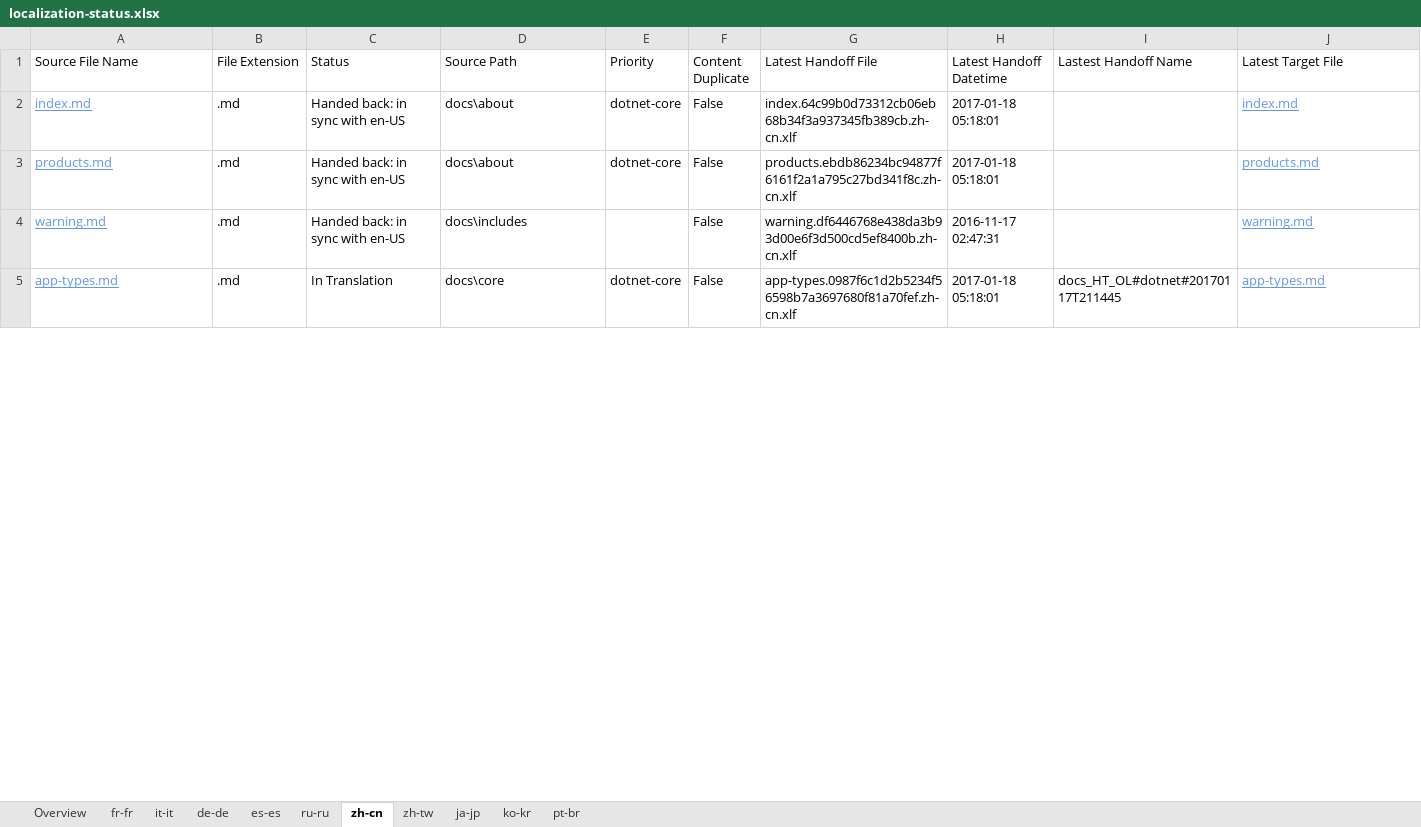
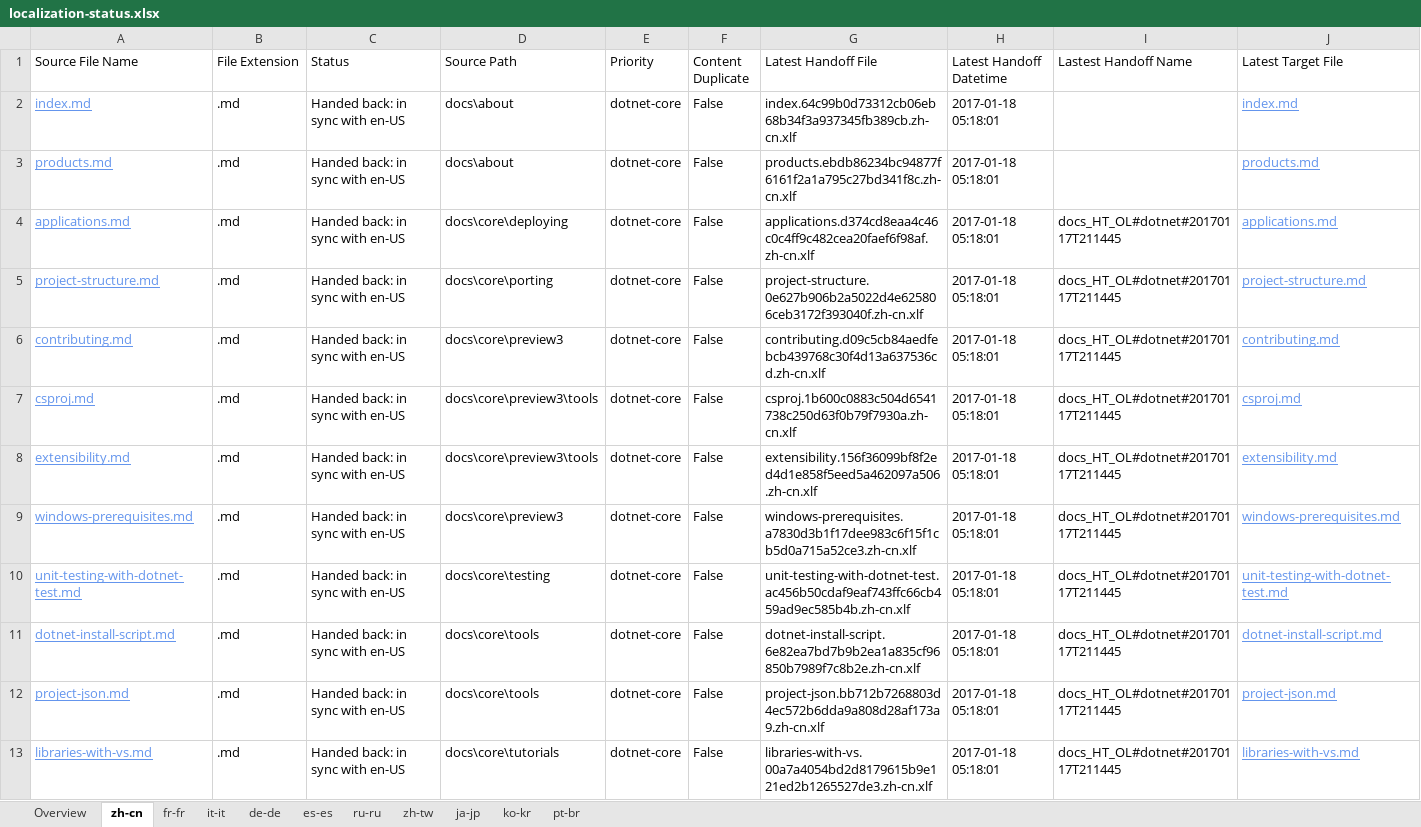
Before and after one commit to openpublishoperation/docs.handback, an Excel workbook: ol-handback/dotnet/docs/master/localization-status.xlsx, sheet zh-cn, drawn as a sheet; only a part is shown; the shorter side is filled out with more unchanged rows; values as stored, in another font and other column widths than the file's, no borders; table styles not drawn; rows hold the shown columns only; the diff covers the shown part only; the diff names each change by its address in the sheet, - before the commit and + after, or states it on an @@ line.

```diff
--- a/ol-handback/dotnet/docs/master/localization-status.xlsx (sheet zh-cn)
+++ b/ol-handback/dotnet/docs/master/localization-status.xlsx (sheet zh-cn)
@@ sheet tab order changed: Overview | zh-cn | fr-fr | it-it | de-de | es-es | ru-ru | zh-tw | ja-jp | ko-kr | pt-br @@
+row 4: applications.md | .md | Handed back: in sync with en-US | docs\core\deploying | dotnet-core | False | applications.d374cd8eaa4c46c0c4ff9c482cea20faef6f98af.zh-cn.xlf | 2017-01-18 05:18:01 | docs_HT_OL#dotnet#20170117T211445 | applications.md
+row 5: project-structure.md | .md | Handed back: in sync with en-US | docs\core\porting | dotnet-core | False | project-structure.0e627b906b2a5022d4e625806ceb3172f393040f.zh-cn.xlf | 2017-01-18 05:18:01 | docs_HT_OL#dotnet#20170117T211445 | project-structure.md
+row 6: contributing.md | .md | Handed back: in sync with en-US | docs\core\preview3 | dotnet-core | False | contributing.d09c5cb84aedfebcb439768c30f4d13a637536cd.zh-cn.xlf | 2017-01-18 05:18:01 | docs_HT_OL#dotnet#20170117T211445 | contributing.md
+row 7: csproj.md | .md | Handed back: in sync with en-US | docs\core\preview3\tools | dotnet-core | False | csproj.1b600c0883c504d6541738c250d63f0b79f7930a.zh-cn.xlf | 2017-01-18 05:18:01 | docs_HT_OL#dotnet#20170117T211445 | csproj.md
+row 8: extensibility.md | .md | Handed back: in sync with en-US | docs\core\preview3\tools | dotnet-core | False | extensibility.156f36099bf8f2ed4d1e858f5eed5a462097a506.zh-cn.xlf | 2017-01-18 05:18:01 | docs_HT_OL#dotnet#20170117T211445 | extensibility.md
+row 9: windows-prerequisites.md | .md | Handed back: in sync with en-US | docs\core\preview3 | dotnet-core | False | windows-prerequisites.a7830d3b1f17dee983c6f15f1cb5d0a715a52ce3.zh-cn.xlf | 2017-01-18 05:18:01 | docs_HT_OL#dotnet#20170117T211445 | windows-prerequisites.md
+row 10: unit-testing-with-dotnet-test.md | .md | Handed back: in sync with en-US | docs\core\testing | dotnet-core | False | unit-testing-with-dotnet-test.ac456b50cdaf9eaf743ffc66cb459ad9ec585b4b.zh-cn.xlf | 2017-01-18 05:18:01 | docs_HT_OL#dotnet#20170117T211445 | unit-testing-with-dotnet-test.md
+row 11: dotnet-install-script.md | .md | Handed back: in sync with en-US | docs\core\tools | dotnet-core | False | dotnet-install-script.6e82ea7bd7b9b2ea1a835cf96850b7989f7c8b2e.zh-cn.xlf | 2017-01-18 05:18:01 | docs_HT_OL#dotnet#20170117T211445 | dotnet-install-script.md
+row 12: project-json.md | .md | Handed back: in sync with en-US | docs\core\tools | dotnet-core | False | project-json.bb712b7268803d4ec572b6dda9a808d28af173a9.zh-cn.xlf | 2017-01-18 05:18:01 | docs_HT_OL#dotnet#20170117T211445 | project-json.md
+row 13: libraries-with-vs.md | .md | Handed back: in sync with en-US | docs\core\tutorials | dotnet-core | False | libraries-with-vs.00a7a4054bd2d8179615b9e121ed2b1265527de3.zh-cn.xlf | 2017-01-18 05:18:01 | docs_HT_OL#dotnet#20170117T211445 | libraries-with-vs.md
```
Also changed, not shown: 8 added rows and 18 removed rows elsewhere in this sheet, sheet Overview, sheet pt-br, sheet fr-fr, sheet de-de, sheet es-es, sheet ru-ru, 4 more sheets, ol-handback/dotnet/docs/master/handback-status.xlsx.
